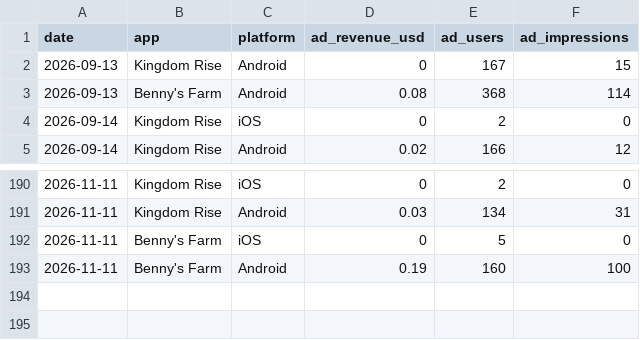
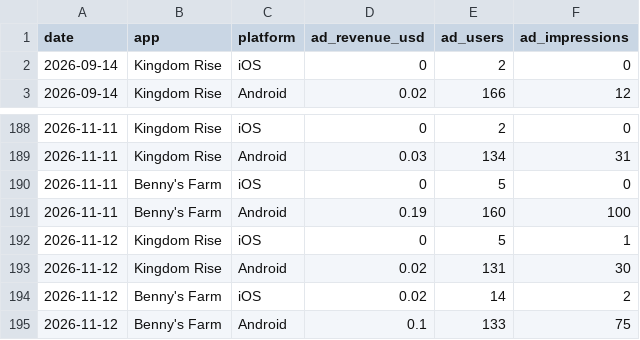
Before and after one commit to Himageo2006/northstar-dashboard, a CSV file: data/ads_daily.csv, drawn as a sheet; only a part is shown, gaps mark what is left out; removed rows and columns are numbered as before the commit, all else as after; the diff names each change by its address in the sheet, - before the commit and + after, or states it on an @@ line.

```diff
--- a/data/ads_daily.csv
+++ b/data/ads_daily.csv
-row 2: 2026-09-13 | Kingdom Rise | Android | 0 | 167 | 15
-row 3: 2026-09-13 | Benny's Farm | Android | 0.08 | 368 | 114
+row 192: 2026-11-12 | Kingdom Rise | iOS | 0 | 5 | 1
+row 193: 2026-11-12 | Kingdom Rise | Android | 0.02 | 131 | 30
+row 194: 2026-11-12 | Benny's Farm | iOS | 0.02 | 14 | 2
+row 195: 2026-11-12 | Benny's Farm | Android | 0.1 | 133 | 75
```
Also changed, not shown: data/snapshots.csv, data/youtube.csv, 7 other files.
